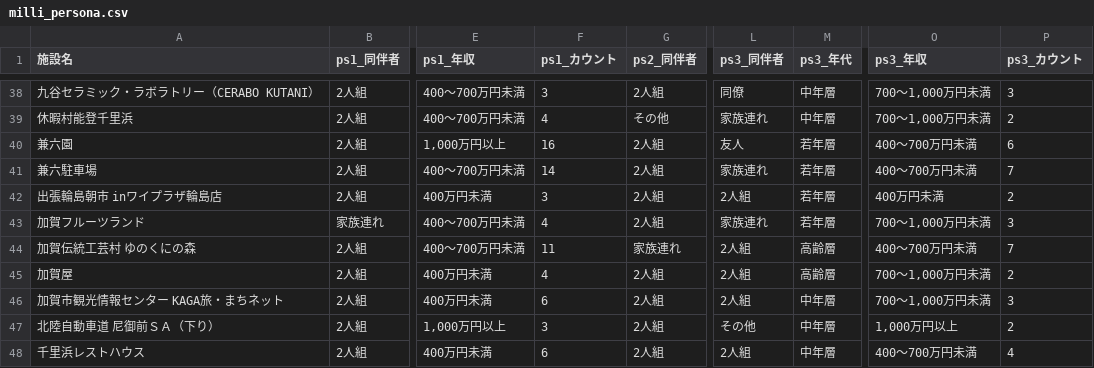
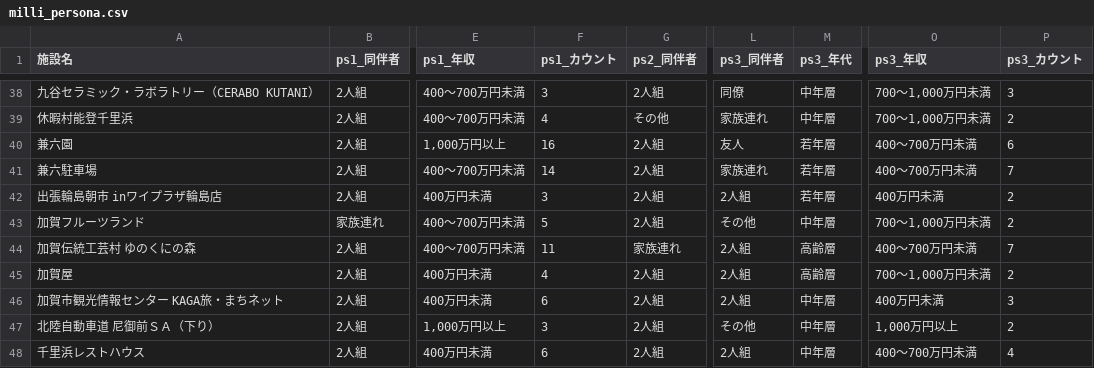
Before and after one commit to codefornoto/TIFO, a CSV file: ishikawa/milli_persona.csv, drawn as a sheet; only a part is shown, gaps mark what is left out; the diff covers the shown part only; the diff names each change by its address in the sheet, - before the commit and + after, or states it on an @@ line.

```diff
--- a/ishikawa/milli_persona.csv
+++ b/ishikawa/milli_persona.csv
-F43 (ps1_カウント): 4
+F43 (ps1_カウント): 5
-L43 (ps3_同伴者): 家族連れ
+L43 (ps3_同伴者): その他
-M43 (ps3_年代): 若年層
+M43 (ps3_年代): 中年層
-P43 (ps3_カウント): 3
+P43 (ps3_カウント): 2
-O46 (ps3_年収): 700～1,000万円未満
+O46 (ps3_年収): 400万円未満
```
Also changed, not shown: 22 edited cells elsewhere in this file, ishikawa/milli_score.csv, 1 other file.
